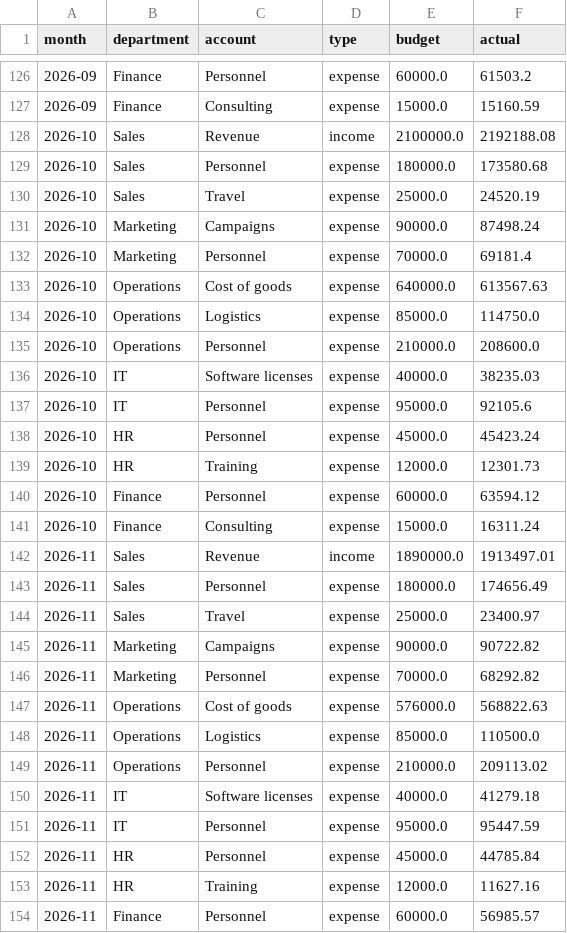
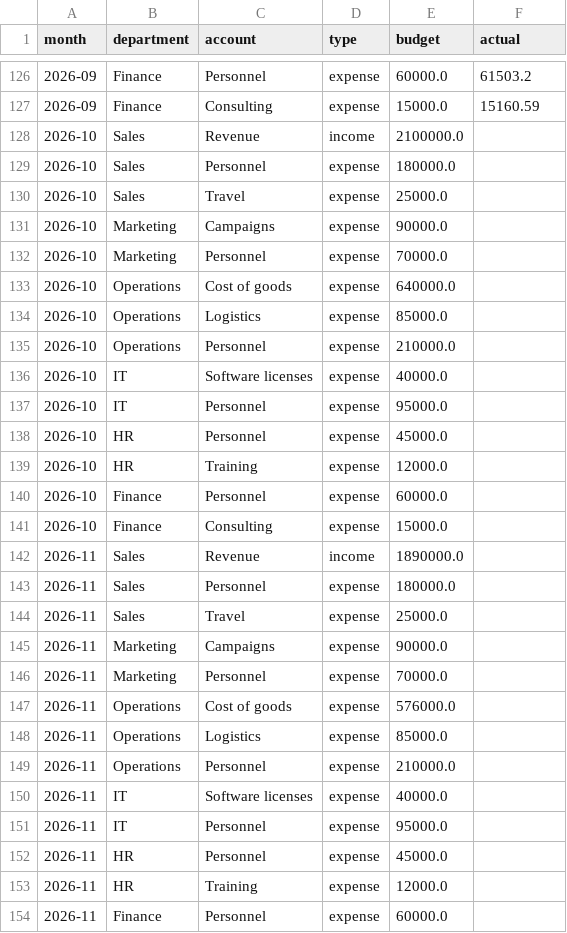
Before and after one commit to Scikit-ageron/finance-ai-assistant, a CSV file: data/budget_vs_actual.csv, drawn as a sheet; only a part is shown, gaps mark what is left out; the diff covers the shown part only.

```diff
--- a/data/budget_vs_actual.csv
+++ b/data/budget_vs_actual.csv
@@ -127,28 +127,28 @@ month,department,account,type,budget,actual
 2026-09,Finance,Consulting,expense,15000.0,15160.59
-2026-10,Sales,Revenue,income,2100000.0,2192188.08
-2026-10,Sales,Personnel,expense,180000.0,173580.68
-2026-10,Sales,Travel,expense,25000.0,24520.19
-2026-10,Marketing,Campaigns,expense,90000.0,87498.24
-2026-10,Marketing,Personnel,expense,70000.0,69181.4
-2026-10,Operations,Cost of goods,expense,640000.0,613567.63
-2026-10,Operations,Logistics,expense,85000.0,114750.0
-2026-10,Operations,Personnel,expense,210000.0,208600.0
-2026-10,IT,Software licenses,expense,40000.0,38235.03
-2026-10,IT,Personnel,expense,95000.0,92105.6
-2026-10,HR,Personnel,expense,45000.0,45423.24
-2026-10,HR,Training,expense,12000.0,12301.73
-2026-10,Finance,Personnel,expense,60000.0,63594.12
-2026-10,Finance,Consulting,expense,15000.0,16311.24
-2026-11,Sales,Revenue,income,1890000.0,1913497.01
-2026-11,Sales,Personnel,expense,180000.0,174656.49
-2026-11,Sales,Travel,expense,25000.0,23400.97
-2026-11,Marketing,Campaigns,expense,90000.0,90722.82
-2026-11,Marketing,Personnel,expense,70000.0,68292.82
-2026-11,Operations,Cost of goods,expense,576000.0,568822.63
-2026-11,Operations,Logistics,expense,85000.0,110500.0
-2026-11,Operations,Personnel,expense,210000.0,209113.02
-2026-11,IT,Software licenses,expense,40000.0,41279.18
-2026-11,IT,Personnel,expense,95000.0,95447.59
-2026-11,HR,Personnel,expense,45000.0,44785.84
-2026-11,HR,Training,expense,12000.0,11627.16
-2026-11,Finance,Personnel,expense,60000.0,56985.57
+2026-10,Sales,Revenue,income,2100000.0,
+2026-10,Sales,Personnel,expense,180000.0,
+2026-10,Sales,Travel,expense,25000.0,
+2026-10,Marketing,Campaigns,expense,90000.0,
+2026-10,Marketing,Personnel,expense,70000.0,
+2026-10,Operations,Cost of goods,expense,640000.0,
+2026-10,Operations,Logistics,expense,85000.0,
+2026-10,Operations,Personnel,expense,210000.0,
+2026-10,IT,Software licenses,expense,40000.0,
+2026-10,IT,Personnel,expense,95000.0,
+2026-10,HR,Personnel,expense,45000.0,
+2026-10,HR,Training,expense,12000.0,
+2026-10,Finance,Personnel,expense,60000.0,
+2026-10,Finance,Consulting,expense,15000.0,
+2026-11,Sales,Revenue,income,1890000.0,
+2026-11,Sales,Personnel,expense,180000.0,
+2026-11,Sales,Travel,expense,25000.0,
+2026-11,Marketing,Campaigns,expense,90000.0,
+2026-11,Marketing,Personnel,expense,70000.0,
+2026-11,Operations,Cost of goods,expense,576000.0,
+2026-11,Operations,Logistics,expense,85000.0,
+2026-11,Operations,Personnel,expense,210000.0,
+2026-11,IT,Software licenses,expense,40000.0,
+2026-11,IT,Personnel,expense,95000.0,
+2026-11,HR,Personnel,expense,45000.0,
+2026-11,HR,Training,expense,12000.0,
+2026-11,Finance,Personnel,expense,60000.0,
```
Also changed, not shown: 16 edited cells elsewhere in this file, 9 other files.
